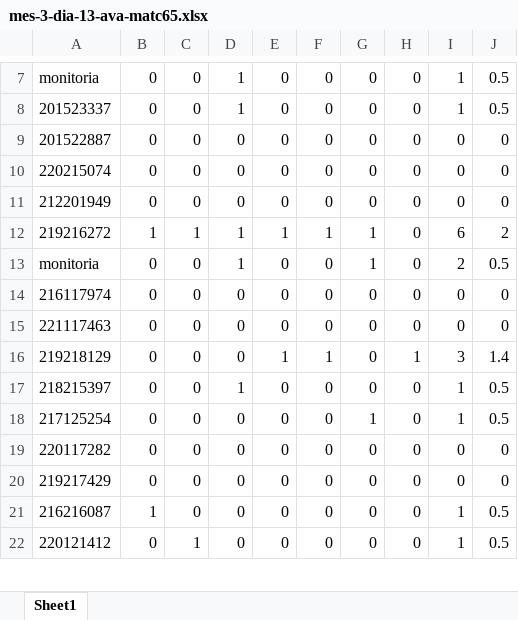
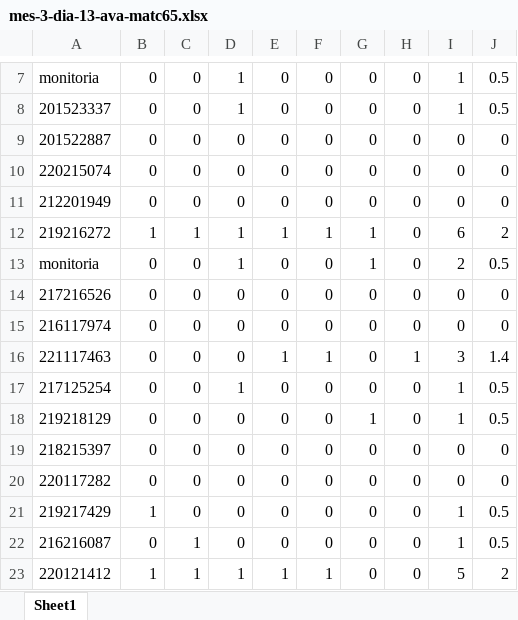
Before and after one commit to gilberto-sassi/homepage, an Excel workbook: build/ensino/2022/02/primeiro-semestre-de-2022/mes-3-dia-13-ava-matc65.xlsx, sheet Sheet1, drawn as a sheet; only a part is shown, gaps mark what is left out; values as stored, in another font and other column widths than the file's, no borders; removed rows and columns are numbered as before the commit, all else as after; the diff covers the shown part only; the diff names each change by its address in the sheet, - before the commit and + after, or states it on an @@ line.

```diff
--- a/build/ensino/2022/02/primeiro-semestre-de-2022/mes-3-dia-13-ava-matc65.xlsx (sheet Sheet1)
+++ b/build/ensino/2022/02/primeiro-semestre-de-2022/mes-3-dia-13-ava-matc65.xlsx (sheet Sheet1)
+row 14: 217216526 | 0 | 0 | 0 | 0 | 0 | 0 | 0 | 0 | 0
-E16: 0
+E16: 1
-F16: 0
+F16: 1
-H16: 0
+H16: 1
-I16: 0
+I16: 3
-J16: 0
+J16: 1.4
+row 17: 217125254 | 0 | 0 | 1 | 0 | 0 | 0 | 0 | 1 | 0.5
-E18: 1
+E18: 0
-F18: 1
+F18: 0
-G18: 0
+G18: 1
-H18: 1
+H18: 0
-I18: 3
+I18: 1
-J18: 1.4
+J18: 0.5
-D19: 1
+D19: 0
-I19: 1
+I19: 0
-J19: 0.5
+J19: 0
-row 18: 217125254 | 0 | 0 | 0 | 0 | 0 | 1 | 0 | 1 | 0.5
-B21: 0
+B21: 1
-I21: 0
+I21: 1
-J21: 0
+J21: 0.5
-B22: 1
+B22: 0
-C22: 0
+C22: 1
-B23: 0
+B23: 1
-D23: 0
+D23: 1
-E23: 0
+E23: 1
-F23: 0
+F23: 1
-I23: 1
+I23: 5
-J23: 0.5
+J23: 2
```
Also changed, not shown: 1 removed row and 73 edited cells elsewhere in this sheet, build/ensino/2022/02/primeiro-semestre-de-2022/mes-3-dia-20-ava-matc65.xlsx, build/ensino/2022/02/primeiro-semestre-de-2022/mes-3-dia-27-ava-matc65.xlsx, 4 other files.
